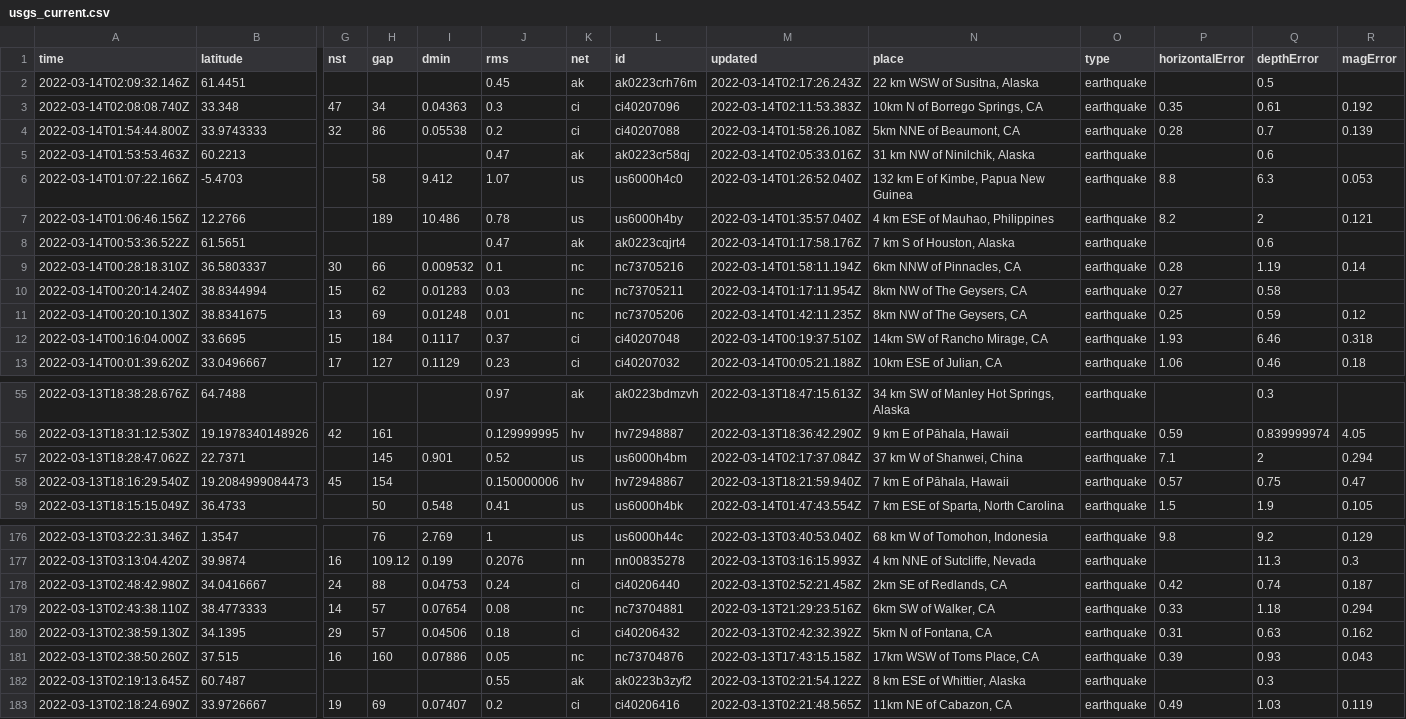
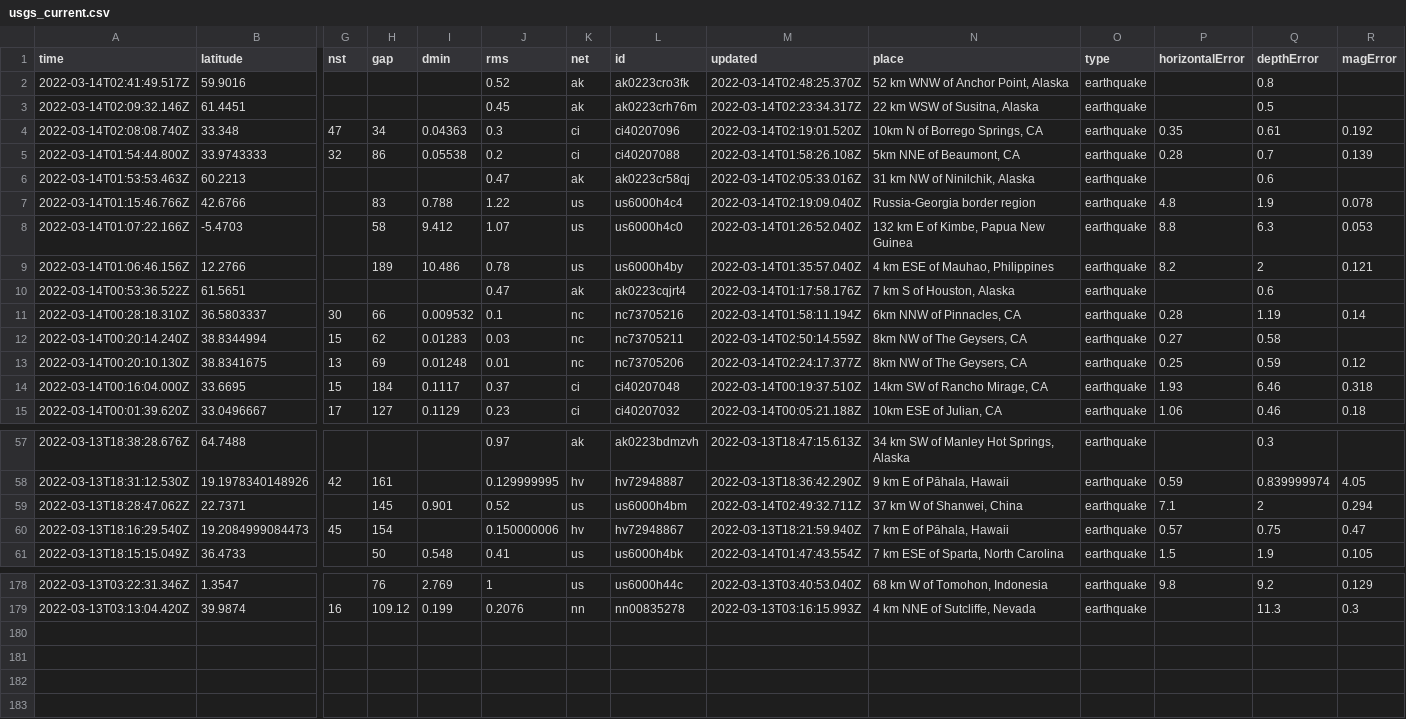
Before and after one commit to lambrechts/nicar2022-github-actions, a CSV file: usgs_current.csv, drawn as a sheet; only a part is shown, gaps mark what is left out; removed rows and columns are numbered as before the commit, all else as after; rows hold the shown columns only; the diff covers the shown part only; the diff names each change by its address in the sheet, - before the commit and + after, or states it on an @@ line.

```diff
--- a/usgs_current.csv
+++ b/usgs_current.csv
+row 2: 2022-03-14T02:41:49.517Z | 59.9016 |  |  |  | 0.52 | ak | ak0223cro3fk | 2022-03-14T02:48:25.370Z | 52 km WNW of Anchor Point, Alaska | earthquake |  | 0.8
-M3 (updated): 2022-03-14T02:17:26.243Z
+M3 (updated): 2022-03-14T02:23:34.317Z
-M4 (updated): 2022-03-14T02:11:53.383Z
+M4 (updated): 2022-03-14T02:19:01.520Z
+row 7: 2022-03-14T01:15:46.766Z | 42.6766 |  | 83 | 0.788 | 1.22 | us | us6000h4c4 | 2022-03-14T02:19:09.040Z | Russia-Georgia border region | earthquake | 4.8 | 1.9 | 0.078
-M12 (updated): 2022-03-14T01:17:11.954Z
+M12 (updated): 2022-03-14T02:50:14.559Z
-M13 (updated): 2022-03-14T01:42:11.235Z
+M13 (updated): 2022-03-14T02:24:17.377Z
-M59 (updated): 2022-03-14T02:17:37.084Z
+M59 (updated): 2022-03-14T02:49:32.711Z
-row 178: 2022-03-13T02:48:42.980Z | 34.0416667 | 24 | 88 | 0.04753 | 0.24 | ci | ci40206440 | 2022-03-13T02:52:21.458Z | 2km SE of Redlands, CA | earthquake | 0.42 | 0.74 | 0.187
-row 179: 2022-03-13T02:43:38.110Z | 38.4773333 | 14 | 57 | 0.07654 | 0.08 | nc | nc73704881 | 2022-03-13T21:29:23.516Z | 6km SW of Walker, CA | earthquake | 0.33 | 1.18 | 0.294
-row 180: 2022-03-13T02:38:59.130Z | 34.1395 | 29 | 57 | 0.04506 | 0.18 | ci | ci40206432 | 2022-03-13T02:42:32.392Z | 5km N of Fontana, CA | earthquake | 0.31 | 0.63 | 0.162
-row 181: 2022-03-13T02:38:50.260Z | 37.515 | 16 | 160 | 0.07886 | 0.05 | nc | nc73704876 | 2022-03-13T17:43:15.158Z | 17km WSW of Toms Place, CA | earthquake | 0.39 | 0.93 | 0.043
-row 182: 2022-03-13T02:19:13.645Z | 60.7487 |  |  |  | 0.55 | ak | ak0223b3zyf2 | 2022-03-13T02:21:54.122Z | 8 km ESE of Whittier, Alaska | earthquake |  | 0.3
-row 183: 2022-03-13T02:18:24.690Z | 33.9726667 | 19 | 69 | 0.07407 | 0.2 | ci | ci40206416 | 2022-03-13T02:21:48.565Z | 11km NE of Cabazon, CA | earthquake | 0.49 | 1.03 | 0.119
```
Also changed, not shown: 6 edited cells elsewhere in this file, usgs_main.csv.
